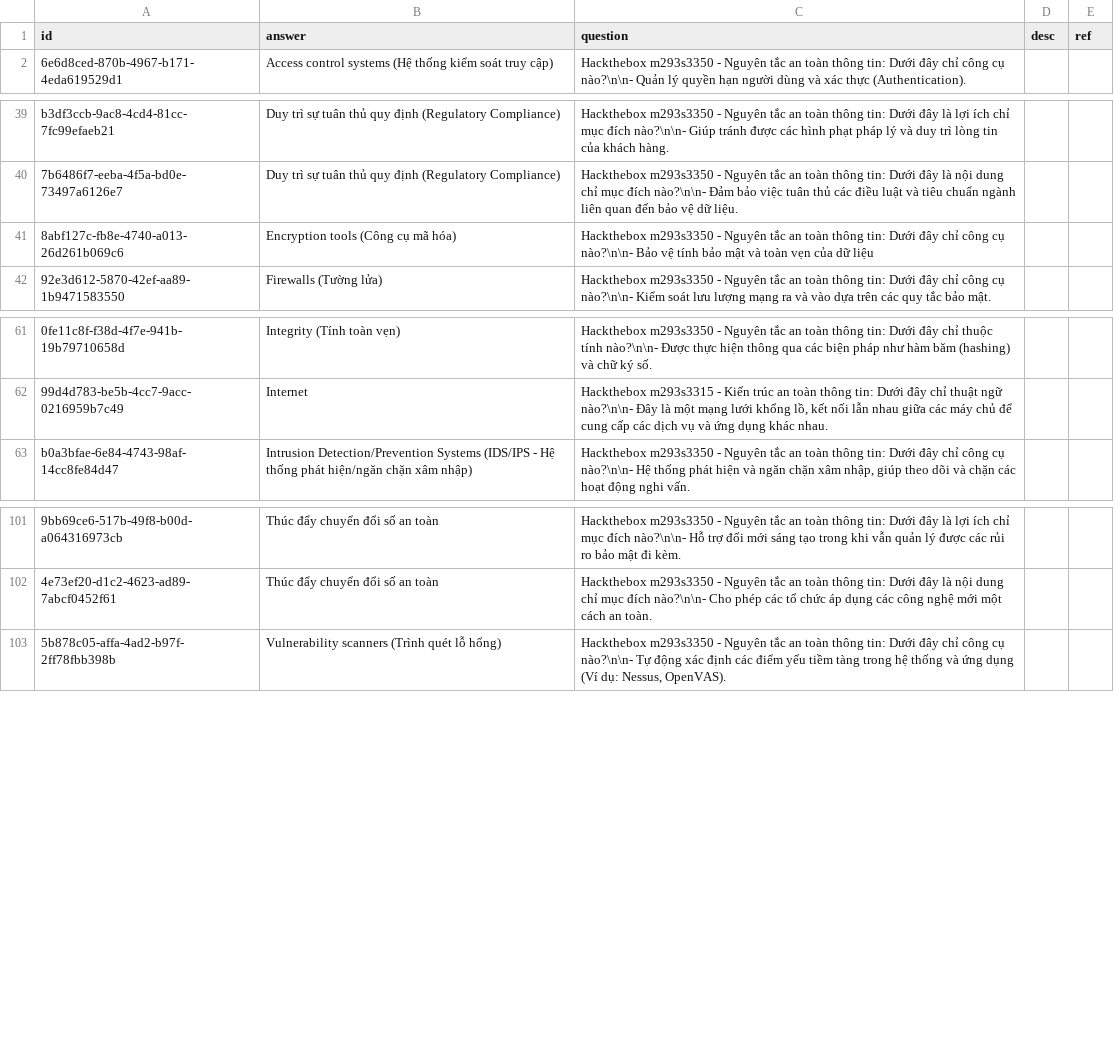
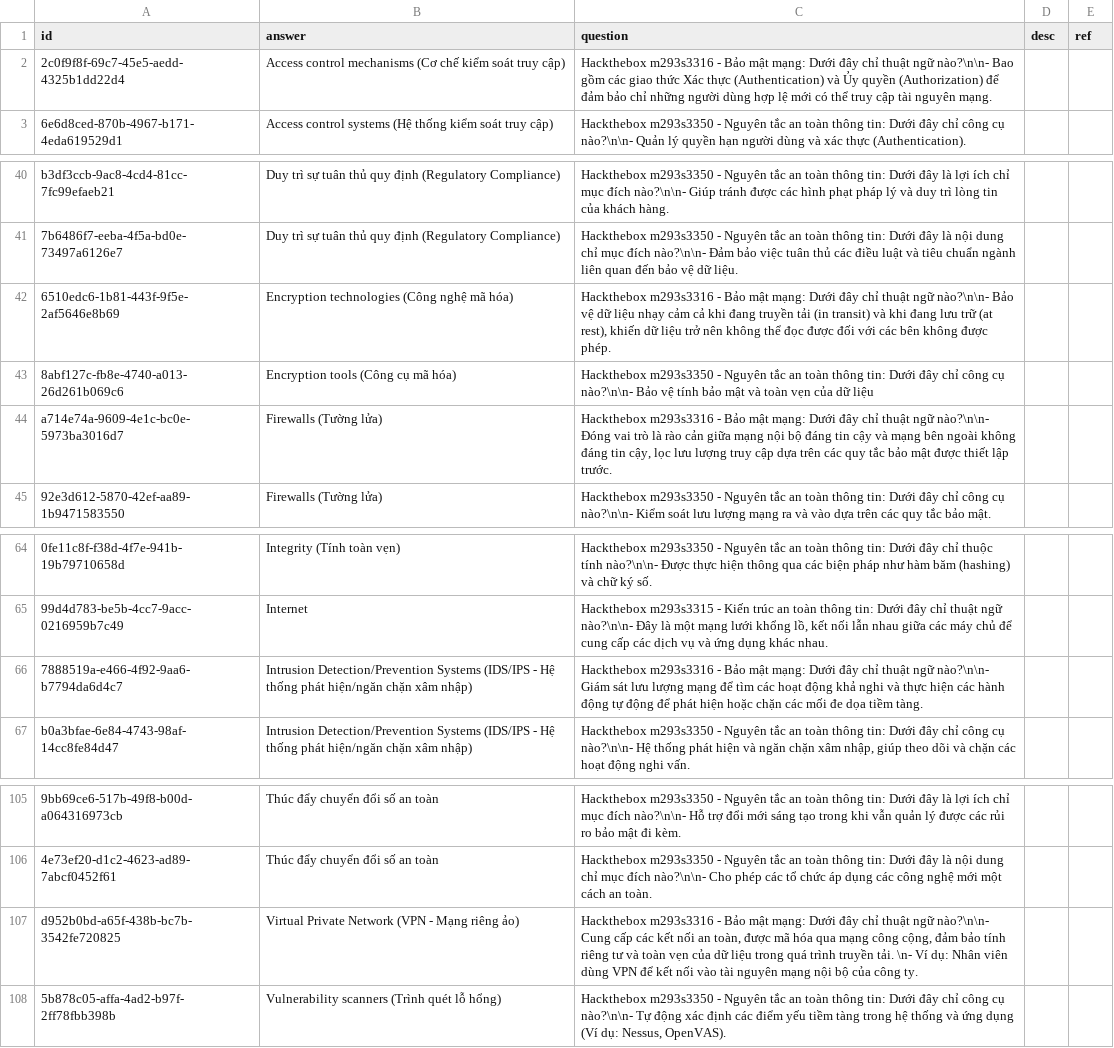
Before and after one commit to a7612/flashcard-resN, a CSV file: questions/vi.course.hackthebox - academy - m293 - Introduction to Information Security.csv, drawn as a sheet; only a part is shown, gaps mark what is left out; the diff names each change by its address in the sheet, - before the commit and + after, or states it on an @@ line.

Commit message:
29/12/2025 15:47

```diff
--- a/questions/vi.course.hackthebox - academy - m293 - Introduction to Information Security.csv
+++ b/questions/vi.course.hackthebox - academy - m293 - Introduction to Information Security.csv
+row 2: 2c0f9f8f-69c7-45e5-aedd-4325b1dd22d4 | Access control mechanisms (Cơ chế kiểm soát truy cập) | Hackthebox m293s3316 - Bảo mật mạng: Dưới đây chỉ thuật ngữ nào?\n\n- Bao gồm các giao thức Xác thực (Authentication) và Ủy quyền (Authorization) để đảm bảo chỉ những người dùng hợp lệ mới có thể truy cập tài nguyên mạng.
+row 42: 6510edc6-1b81-443f-9f5e-2af5646e8b69 | Encryption technologies (Công nghệ mã hóa) | Hackthebox m293s3316 - Bảo mật mạng: Dưới đây chỉ thuật ngữ nào?\n\n- Bảo vệ dữ liệu nhạy cảm cả khi đang truyền tải (in transit) và khi đang lưu trữ (at rest), khiến dữ liệu trở nên không thể đọc được đối với các bên không được phép.
+row 44: a714e74a-9609-4e1c-bc0e-5973ba3016d7 | Firewalls (Tường lửa) | Hackthebox m293s3316 - Bảo mật mạng: Dưới đây chỉ thuật ngữ nào?\n\n- Đóng vai trò là rào cản giữa mạng nội bộ đáng tin cậy và mạng bên ngoài không đáng tin cậy, lọc lưu lượng truy cập dựa trên các quy tắc bảo mật được thiết lập trước.
+row 66: 7888519a-e466-4f92-9aa6-b7794da6d4c7 | Intrusion Detection/Prevention Systems (IDS/IPS - Hệ thống phát hiện/ngăn chặn xâm nhập) | Hackthebox m293s3316 - Bảo mật mạng: Dưới đây chỉ thuật ngữ nào?\n\n- Giám sát lưu lượng mạng để tìm các hoạt động khả nghi và thực hiện các hành động tự động để phát hiện hoặc chặn các mối đe dọa tiềm tàng.
+row 107: d952b0bd-a65f-438b-bc7b-3542fe720825 | Virtual Private Network (VPN - Mạng riêng ảo) | Hackthebox m293s3316 - Bảo mật mạng: Dưới đây chỉ thuật ngữ nào?\n\n- Cung cấp các kết nối an toàn, được mã hóa qua mạng công cộng, đảm bảo tính riêng tư và toàn vẹn của dữ liệu trong quá trình truyền tải. \n- Ví dụ: Nhân viên dùng VPN để kết nối vào tài nguyên mạng nội bộ của công ty.
```
